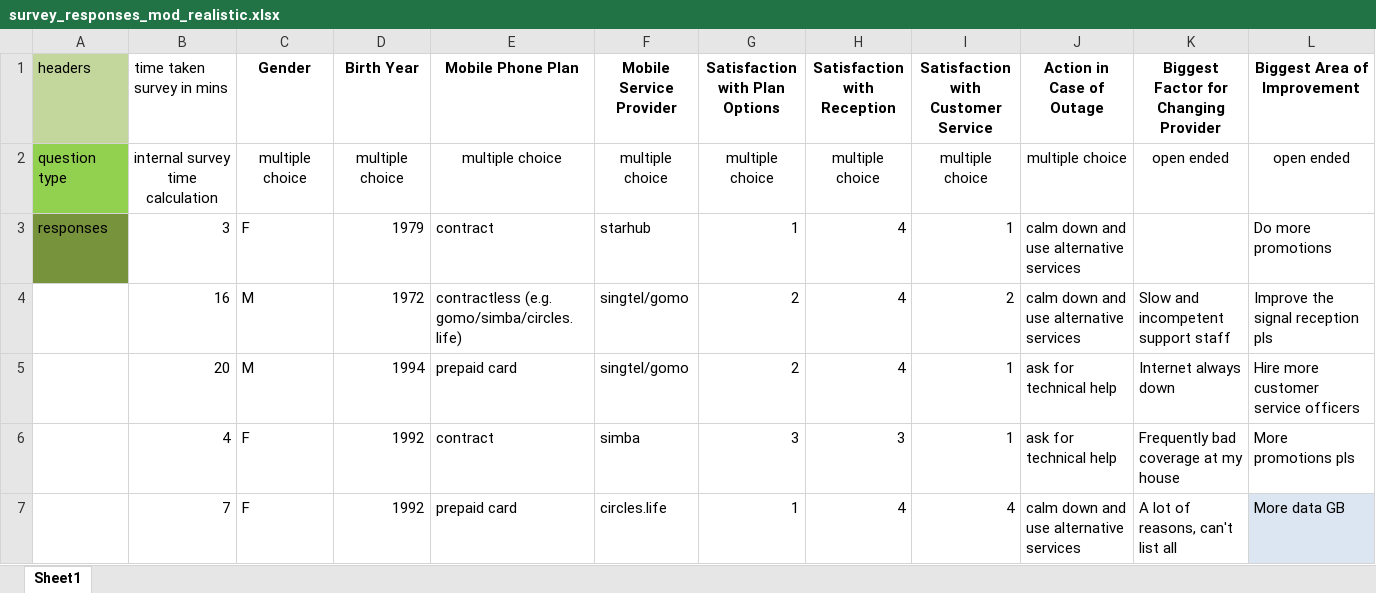
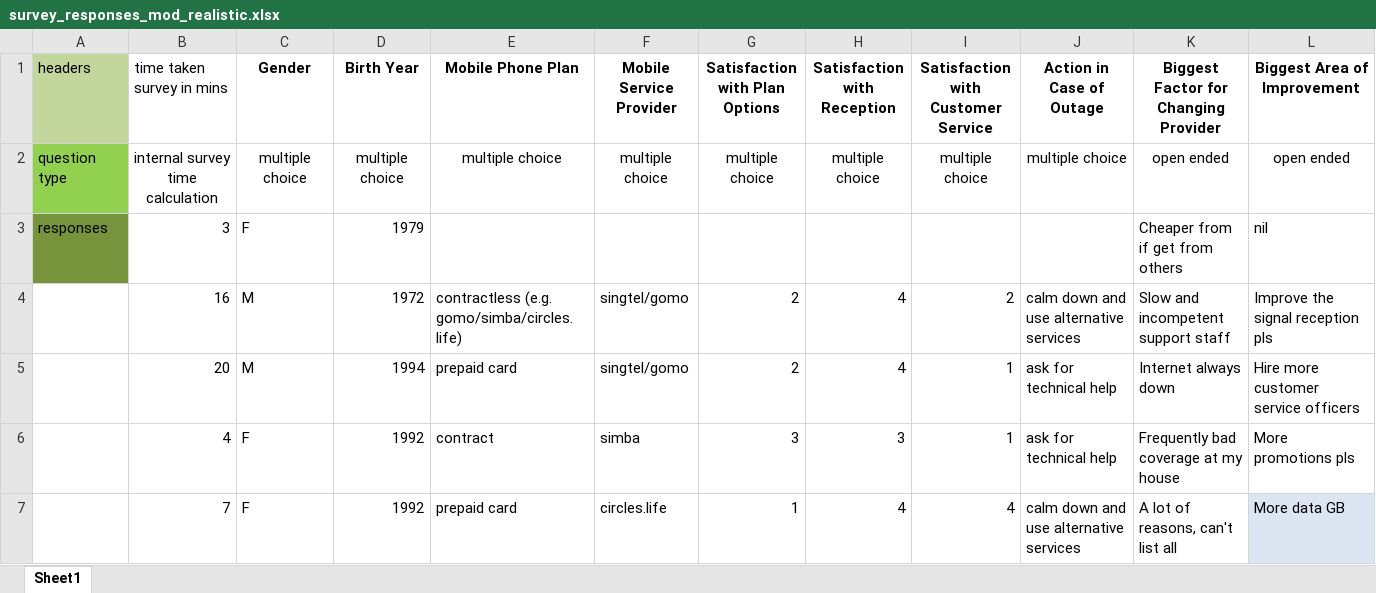
Before and after one commit to JunXuanSIT/Data-Analysis-Project-, an Excel workbook: survey_responses_mod_realistic.xlsx, sheet Sheet1, drawn as a sheet; only a part is shown; values as stored, in another font and other column widths than the file's, no borders; table styles not drawn; the diff names each change by its address in the sheet, - before the commit and + after, or states it on an @@ line.

Commit message:
updated realistic excel file

```diff
--- a/survey_responses_mod_realistic.xlsx (sheet Sheet1)
+++ b/survey_responses_mod_realistic.xlsx (sheet Sheet1)
-E3 (Mobile Phone Plan): contract
+E3 (Mobile Phone Plan): (empty)
-F3 (Mobile Service Provider): starhub
+F3 (Mobile Service Provider): (empty)
-G3 (Satisfaction with Plan Options): 1
+G3 (Satisfaction with Plan Options): (empty)
-H3 (Satisfaction with Reception): 4
+H3 (Satisfaction with Reception): (empty)
-I3: 1
+I3: (empty)
-J3 (Action in Case of Outage): calm down and use alternative services
+J3 (Action in Case of Outage): (empty)
-K3: (empty)
+K3: Cheaper from if get from others
-L3 (Biggest Area of Improvement): Do more promotions
+L3 (Biggest Area of Improvement): nil
```
